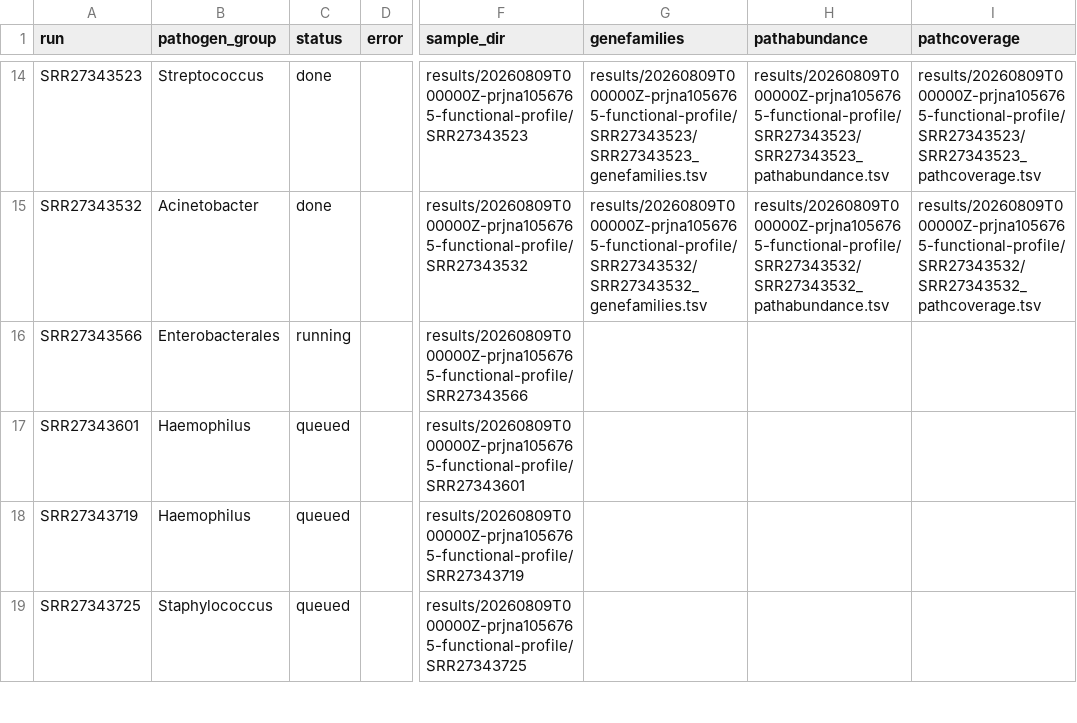
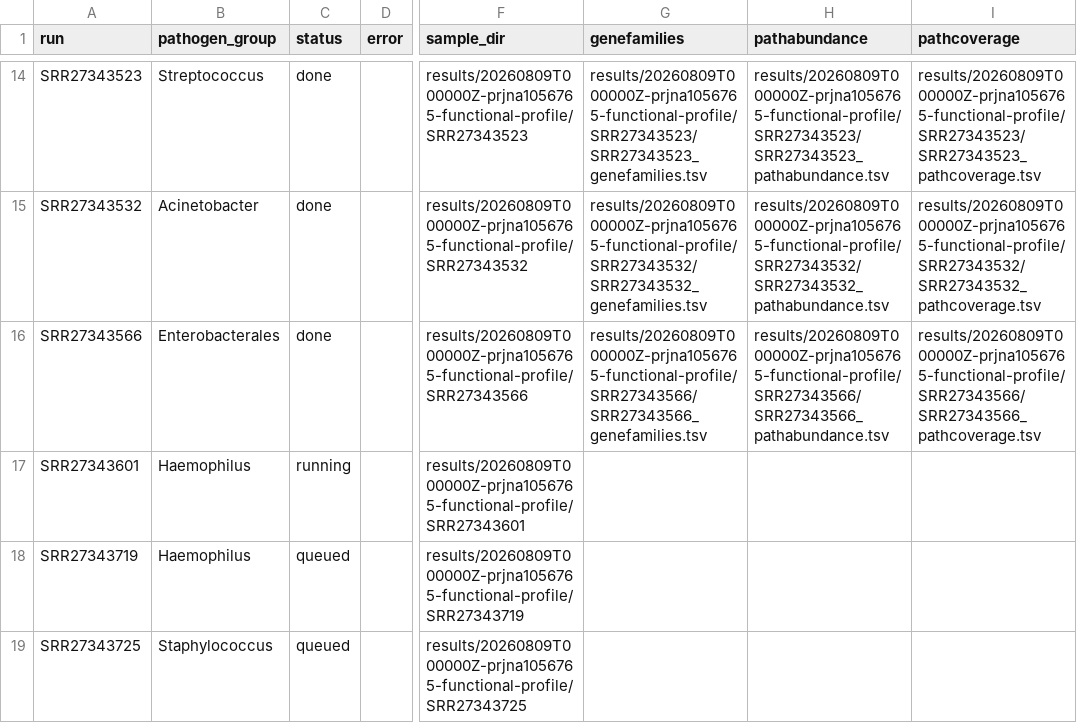
Before and after one commit to linrenzhang98-afk/0714, a TSV file: reports_public/metagenome_functional_profile/run_status.tsv, drawn as a sheet; only a part is shown, gaps mark what is left out; the diff names each change by its address in the sheet, - before the commit and + after, or states it on an @@ line.

Commit message:
Update functional analysis progress

```diff
--- a/reports_public/metagenome_functional_profile/run_status.tsv
+++ b/reports_public/metagenome_functional_profile/run_status.tsv
-C16 (status): running
+C16 (status): done
-G16 (genefamilies): (empty)
+G16 (genefamilies): results/20260809T000000Z-prjna1056765-functional-profile/SRR27343566/SRR27343566_genefamilies.tsv
-H16 (pathabundance): (empty)
+H16 (pathabundance): results/20260809T000000Z-prjna1056765-functional-profile/SRR27343566/SRR27343566_pathabundance.tsv
-I16 (pathcoverage): (empty)
+I16 (pathcoverage): results/20260809T000000Z-prjna1056765-functional-profile/SRR27343566/SRR27343566_pathcoverage.tsv
-C17 (status): queued
+C17 (status): running
```
Also changed, not shown: 2 other files.
